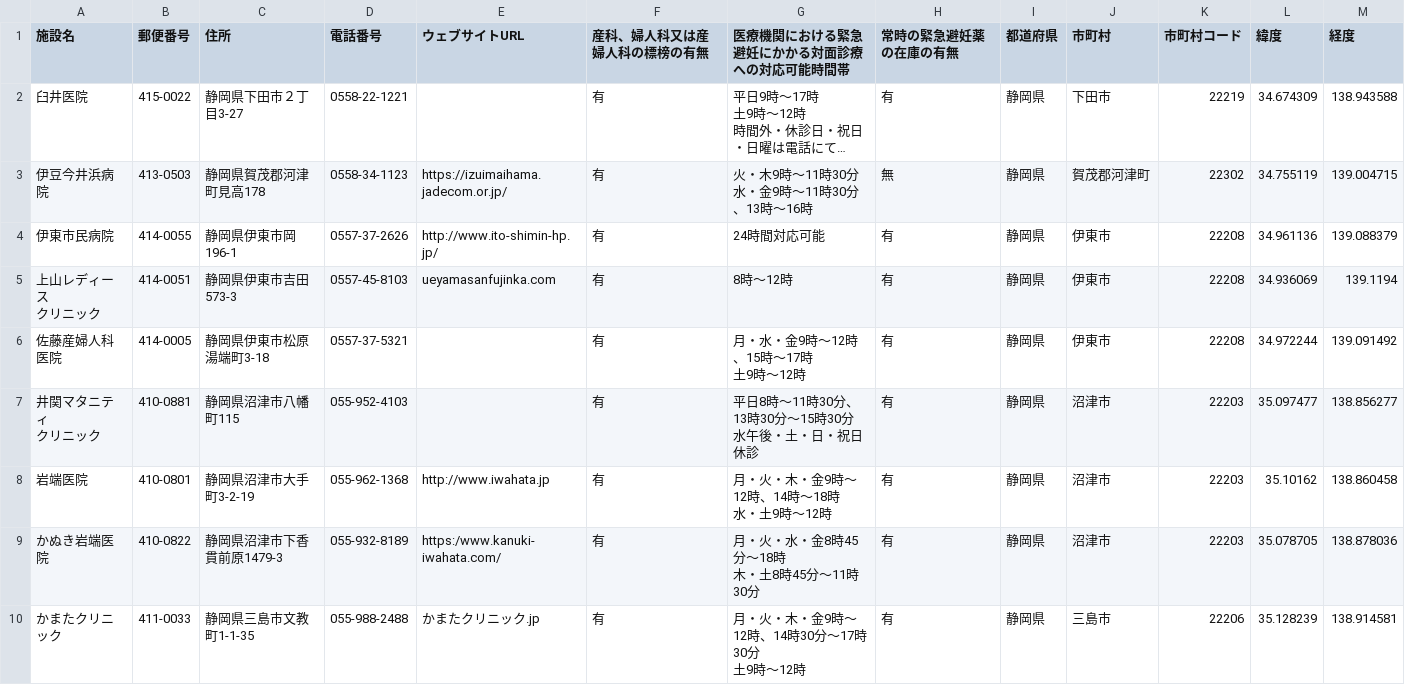
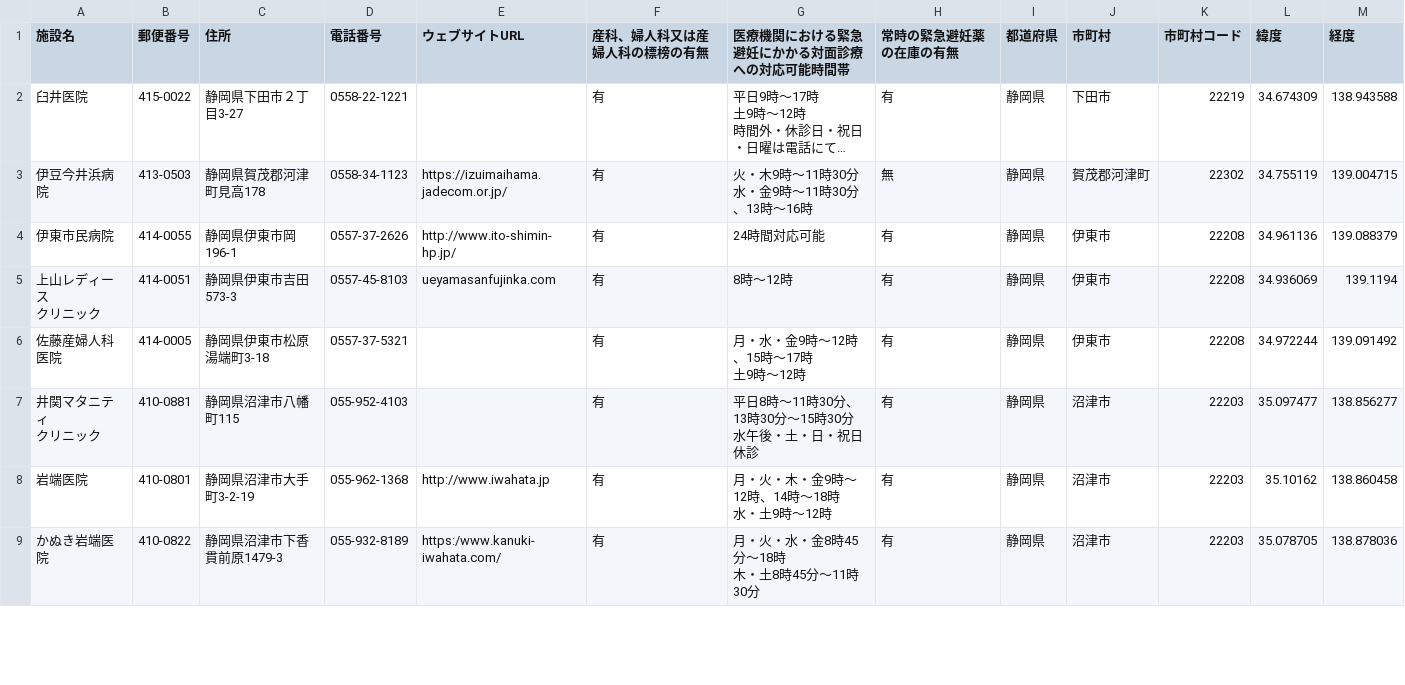
Before and after one commit to hello112334/opendata-pdf-to-csv, a CSV file: output_files/22_Shizuoka.csv, drawn as a sheet; only a part is shown; long unchanged cells end in …; the diff covers the shown part only.

```diff
--- a/output_files/22_Shizuoka.csv
+++ b/output_files/22_Shizuoka.csv
@@ -6,3 +6,4 @@
 水・金9時～11時30分、13時～16時",無,静岡県,賀茂郡河津町,22302,34.755119,139.004715
-伊東市民病院,414-0055,静岡県伊東市岡196-1,0557-37-2626,http://www.ito-shimin-hp.jp/,有,24時間対応可能,有,静岡県,伊東市,22208,34.961136,139.088379
+伊東市民病院,414-0055,静岡県伊東市岡196-1,0557-37-2626,"http://www.ito-shimin-
+hp.jp/",有,24時間対応可能,有,静岡県,伊東市,22208,34.961136,139.088379
 "上山レディース
@@ -16,5 +17,4 @@
 水・土9時～12時",有,静岡県,沼津市,22203,35.10162,138.860458
-かぬき岩端医院,410-0822,静岡県沼津市下香貫前原1479-3,055-932-8189,https:/www.kanuki-iwahata.com/,有,"月・火・水・金8時45分～18時
-木・土8時45分～11時30分",有,静岡県,沼津市,22203,35.078705,138.878036
-かまたクリニック,411-0033,静岡県三島市文教町1-1-35,055-988-2488,かまたクリニック.jp,有,"月・火・木・金9時～12時、14時30分～17時30分
-土9時～12時",有,静岡県,三島市,22206,35.128239,138.914581
+かぬき岩端医院,410-0822,静岡県沼津市下香貫前原1479-3,055-932-8189,"https:/www.kanuki-
+iwahata.com/",有,"月・火・水・金8時45分～18時
+木・土8時45分～11時30分",有,静岡県,沼津市,22203,35.078705,138.878036
```
Also changed, not shown: 6 removed rows and 73 edited cells elsewhere in this file, output_files/38_Ehime.csv, 6 other files.
